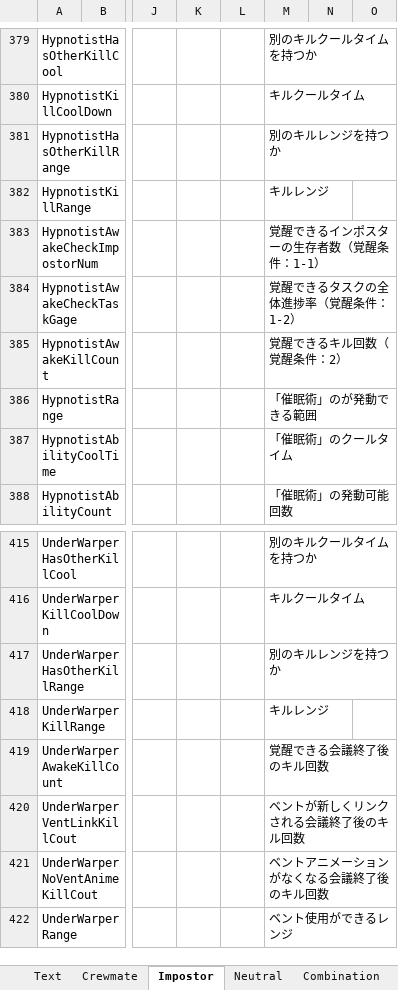
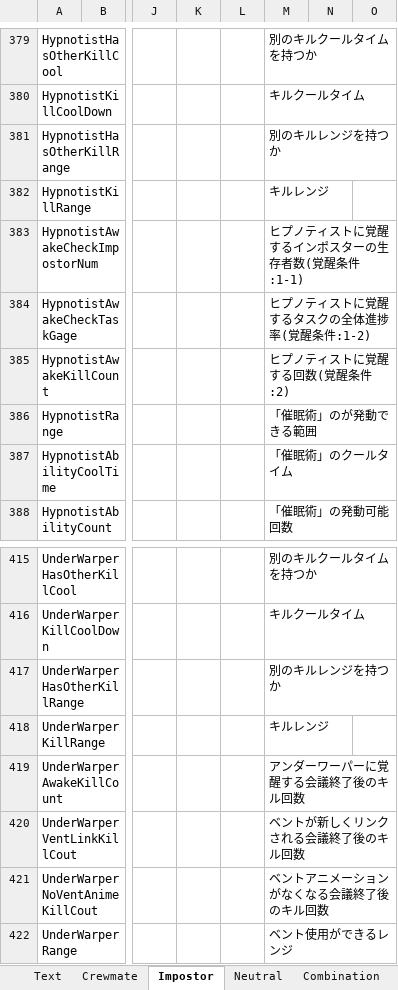
Before and after one commit to yukieiji/ExtremeRoles, an Excel workbook: ExtremeRolesTransData.xlsx, sheet Impostor, drawn as a sheet; only a part is shown, gaps mark what is left out; values as stored, in another font and other column widths than the file's, no borders; the diff names each change by its address in the sheet, - before the commit and + after, or states it on an @@ line.

Commit message:
update:trans data

```diff
--- a/ExtremeRolesTransData.xlsx (sheet Impostor)
+++ b/ExtremeRolesTransData.xlsx (sheet Impostor)
-M383: 覚醒できるインポスターの生存者数（覚醒条件：1-1）
+M383: ヒプノティストに覚醒するインポスターの生存者数(覚醒条件:1-1)
-M384: 覚醒できるタスクの全体進捗率（覚醒条件：1-2）
+M384: ヒプノティストに覚醒するタスクの全体進捗率(覚醒条件:1-2)
-M385: 覚醒できるキル回数（覚醒条件：2）
+M385: ヒプノティストに覚醒する回数(覚醒条件:2)
-M419: 覚醒できる会議終了後のキル回数
+M419: アンダーワーパーに覚醒する会議終了後のキル回数
```
